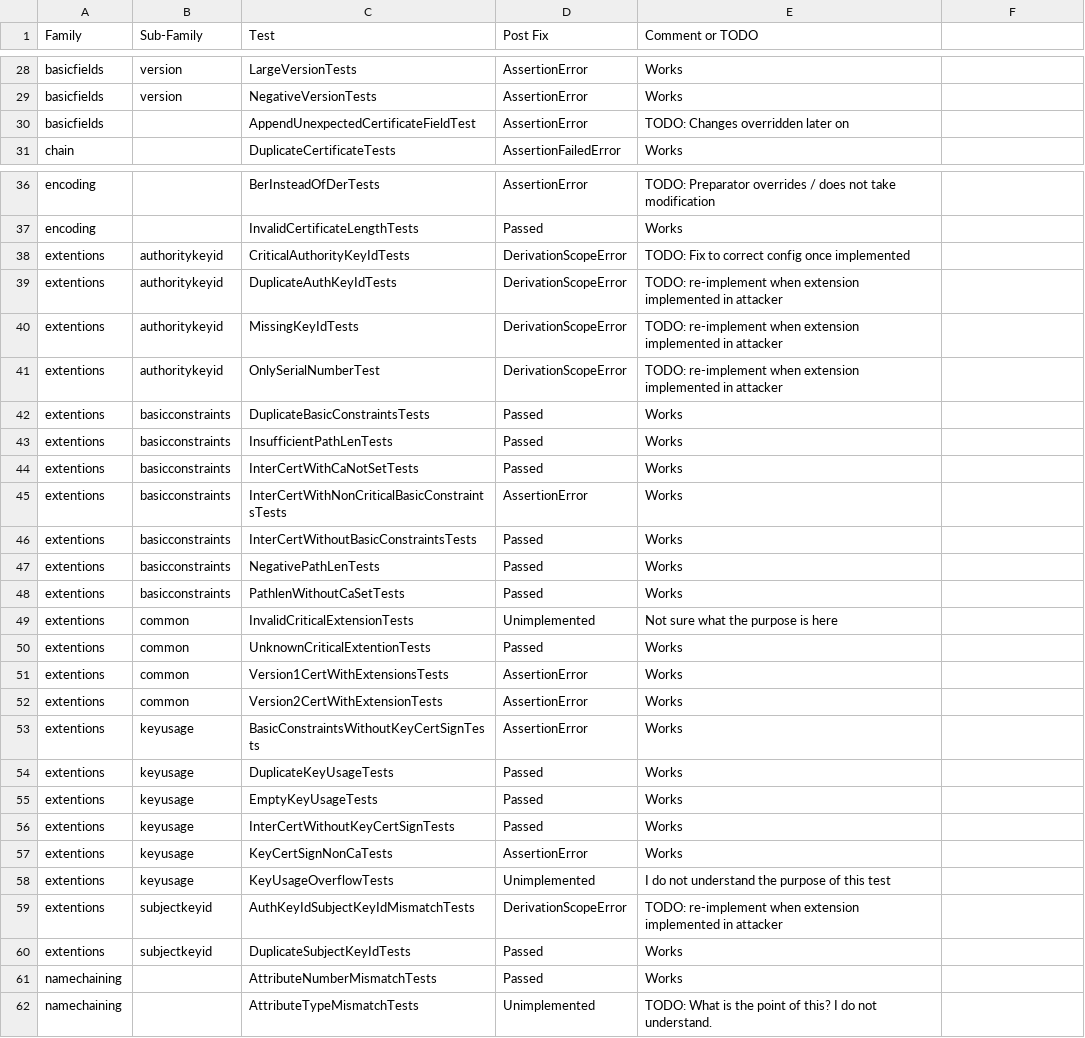
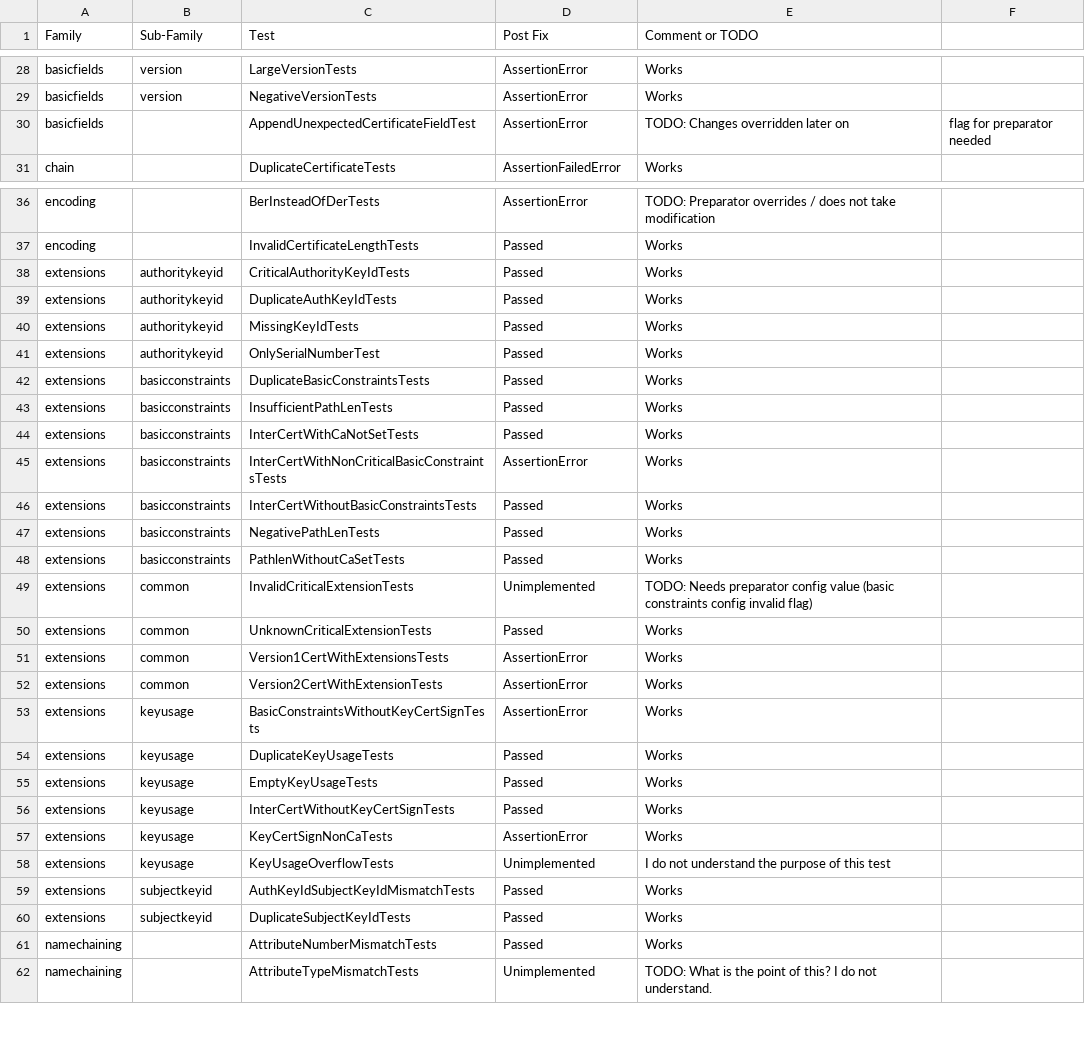
Before and after one commit to tls-attacker/X509-Anvil, a CSV file: TestSuite-Analysis/TestSuite-Analysis.csv, drawn as a sheet; only a part is shown, gaps mark what is left out; the diff covers the shown part only.

Commit message:
feat: integreated authoritykeyid and subjectkeyid tests with multiply modifiers, refactored ValueConstraints out and set test strength correctly

```diff
--- a/TestSuite-Analysis/TestSuite-Analysis.csv
+++ b/TestSuite-Analysis/TestSuite-Analysis.csv
@@ -29,3 +29,3 @@ basicfields,version,LargeVersionTests,AssertionError, Works
 basicfields,version,NegativeVersionTests,AssertionError, Works
-basicfields,,AppendUnexpectedCertificateFieldTest,AssertionError, TODO: Changes overridden later on
+basicfields,,AppendUnexpectedCertificateFieldTest,AssertionError, TODO: Changes overridden later on, flag for preparator needed
 chain,,DuplicateCertificateTests,AssertionFailedError, Works
@@ -37,25 +37,25 @@ encoding,,BerInsteadOfDerTests,AssertionError, TODO: Preparator overrides / does
 encoding,,InvalidCertificateLengthTests,Passed, Works
-extentions,authoritykeyid,CriticalAuthorityKeyIdTests,DerivationScopeError, TODO: Fix to correct config once implemented
-extentions,authoritykeyid,DuplicateAuthKeyIdTests,DerivationScopeError, TODO: re-implement when extension implemented in attacker
-extentions,authoritykeyid,MissingKeyIdTests,DerivationScopeError, TODO: re-implement when extension implemented in attacker
-extentions,authoritykeyid,OnlySerialNumberTest,DerivationScopeError, TODO: re-implement when extension implemented in attacker
-extentions,basicconstraints,DuplicateBasicConstraintsTests,Passed, Works
-extentions,basicconstraints,InsufficientPathLenTests,Passed, Works
-extentions,basicconstraints,InterCertWithCaNotSetTests,Passed, Works
-extentions,basicconstraints,InterCertWithNonCriticalBasicConstraintsTests,AssertionError, Works
-extentions,basicconstraints,InterCertWithoutBasicConstraintsTests,Passed, Works
-extentions,basicconstraints,NegativePathLenTests,Passed, Works
-extentions,basicconstraints,PathlenWithoutCaSetTests,Passed, Works
-extentions,common,InvalidCriticalExtensionTests,Unimplemented, Not sure what the purpose is here
-extentions,common,UnknownCriticalExtentionTests,Passed, Works
-extentions,common,Version1CertWithExtensionsTests,AssertionError, Works
-extentions,common,Version2CertWithExtensionTests,AssertionError, Works
-extentions,keyusage,BasicConstraintsWithoutKeyCertSignTests,AssertionError, Works
-extentions,keyusage,DuplicateKeyUsageTests,Passed, Works
-extentions,keyusage,EmptyKeyUsageTests,Passed, Works
-extentions,keyusage,InterCertWithoutKeyCertSignTests,Passed, Works
-extentions,keyusage,KeyCertSignNonCaTests,AssertionError, Works
-extentions,keyusage,KeyUsageOverflowTests,Unimplemented, I do not understand the purpose of this test
-extentions,subjectkeyid,AuthKeyIdSubjectKeyIdMismatchTests,DerivationScopeError, TODO: re-implement when extension implemented in attacker
-extentions,subjectkeyid,DuplicateSubjectKeyIdTests,Passed, Works
+extensions,authoritykeyid,CriticalAuthorityKeyIdTests,Passed, Works
+extensions,authoritykeyid,DuplicateAuthKeyIdTests,Passed, Works
+extensions,authoritykeyid,MissingKeyIdTests,Passed, Works
+extensions,authoritykeyid,OnlySerialNumberTest,Passed, Works
+extensions,basicconstraints,DuplicateBasicConstraintsTests,Passed, Works
+extensions,basicconstraints,InsufficientPathLenTests,Passed, Works
+extensions,basicconstraints,InterCertWithCaNotSetTests,Passed, Works
+extensions,basicconstraints,InterCertWithNonCriticalBasicConstraintsTests,AssertionError, Works
+extensions,basicconstraints,InterCertWithoutBasicConstraintsTests,Passed, Works
+extensions,basicconstraints,NegativePathLenTests,Passed, Works
+extensions,basicconstraints,PathlenWithoutCaSetTests,Passed, Works
+extensions,common,InvalidCriticalExtensionTests,Unimplemented, TODO: Needs preparator config value (basic constraints config invalid flag)
+extensions,common,UnknownCriticalExtensionTests,Passed, Works
+extensions,common,Version1CertWithExtensionsTests,AssertionError, Works
+extensions,common,Version2CertWithExtensionTests,AssertionError, Works
+extensions,keyusage,BasicConstraintsWithoutKeyCertSignTests,AssertionError, Works
+extensions,keyusage,DuplicateKeyUsageTests,Passed, Works
+extensions,keyusage,EmptyKeyUsageTests,Passed, Works
+extensions,keyusage,InterCertWithoutKeyCertSignTests,Passed, Works
+extensions,keyusage,KeyCertSignNonCaTests,AssertionError, Works
+extensions,keyusage,KeyUsageOverflowTests,Unimplemented, I do not understand the purpose of this test
+extensions,subjectkeyid,AuthKeyIdSubjectKeyIdMismatchTests,Passed, Works
+extensions,subjectkeyid,DuplicateSubjectKeyIdTests,Passed, Works
 namechaining,,AttributeNumberMismatchTests,Passed, Works
```
Also changed, not shown: 2 edited cells elsewhere in this file, 16 other files.
